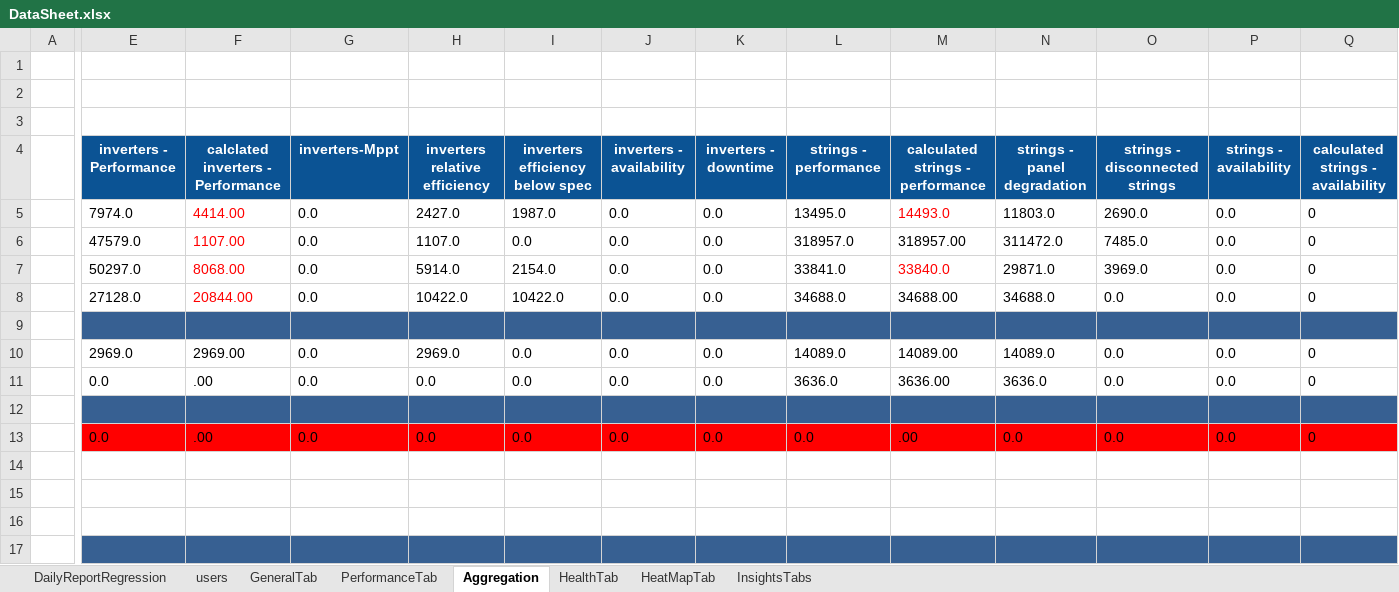
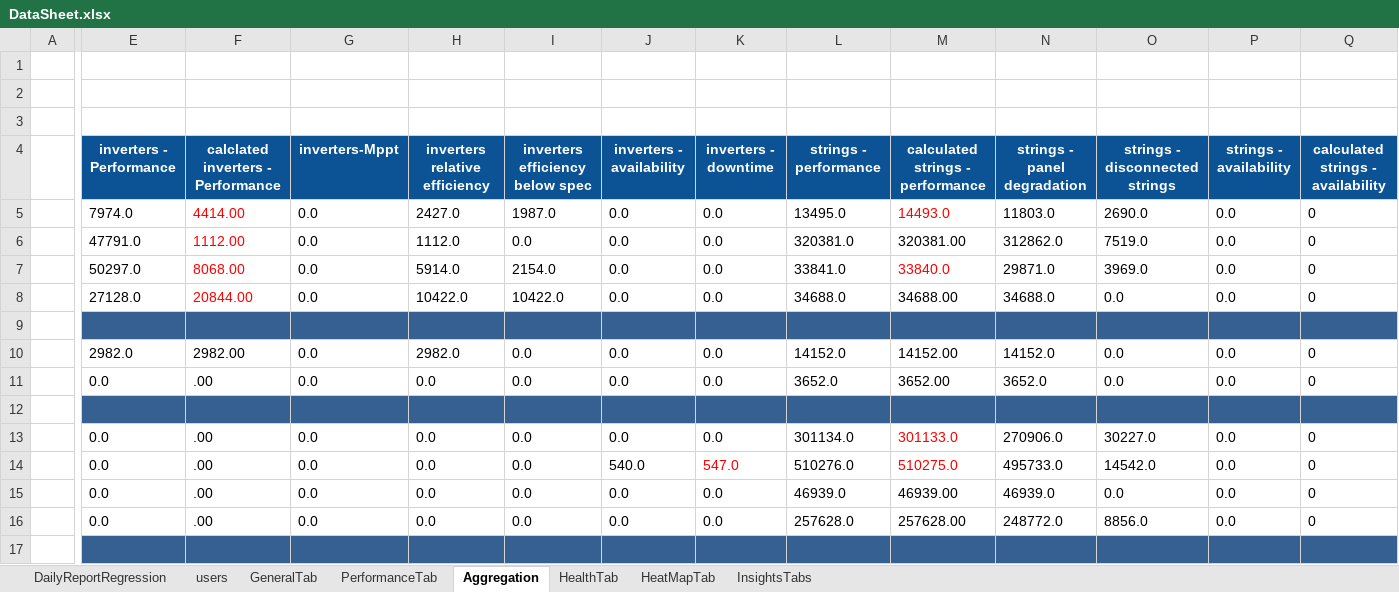
Before and after one commit to tariqalrob97/RayCatch, an Excel workbook: src/com/generic/config/DataSheet.xlsx, sheet Aggregation, drawn as a sheet; only a part is shown, gaps mark what is left out; values as stored, in another font and other column widths than the file's, no borders; conditional formats not drawn; removed rows and columns are numbered as before the commit, all else as after; rows hold the shown columns only; the diff covers the shown part only; the diff names each change by its address in the sheet, - before the commit and + after, or states it on an @@ line.

```diff
--- a/src/com/generic/config/DataSheet.xlsx (sheet Aggregation)
+++ b/src/com/generic/config/DataSheet.xlsx (sheet Aggregation)
-E6 (inverters - Performance): 47579.0
+E6 (inverters - Performance): 47791.0
-F6: 1107.00
+F6: 1112.00
-H6 (inverters relative efficiency): 1107.0
+H6 (inverters relative efficiency): 1112.0
-L6 (strings - performance): 318957.0
+L6 (strings - performance): 320381.0
-M6 (calculated strings - performance): 318957.00
+M6 (calculated strings - performance): 320381.00
-N6 (strings - panel degradation): 311472.0
+N6 (strings - panel degradation): 312862.0
-O6 (strings - disconnected strings): 7485.0
+O6 (strings - disconnected strings): 7519.0
-E10 (inverters - Performance): 2969.0
+E10 (inverters - Performance): 2982.0
-F10: 2969.00
+F10: 2982.00
-H10 (inverters relative efficiency): 2969.0
+H10 (inverters relative efficiency): 2982.0
-L10 (strings - performance): 14089.0
+L10 (strings - performance): 14152.0
-M10 (calculated strings - performance): 14089.00
+M10 (calculated strings - performance): 14152.00
-N10 (strings - panel degradation): 14089.0
+N10 (strings - panel degradation): 14152.0
-L11 (strings - performance): 3636.0
+L11 (strings - performance): 3652.0
-M11 (calculated strings - performance): 3636.00
+M11 (calculated strings - performance): 3652.00
-N11 (strings - panel degradation): 3636.0
+N11 (strings - panel degradation): 3652.0
-E13:Q13 fill: #FF0000
+E13:Q13 fill: none
-L13 (strings - performance): 0.0
+L13 (strings - performance): 301134.0
-M13 (calculated strings - performance): .00
+M13 (calculated strings - performance): 301133.0
-M13 text colour: black
+M13 text colour: #FF0000
-N13 (strings - panel degradation): 0.0
+N13 (strings - panel degradation): 270906.0
-O13 (strings - disconnected strings): 0.0
+O13 (strings - disconnected strings): 30227.0
-row 14: (empty)
-row 15: (empty)
-row 16: (empty)
+row 14:  | 0.0 | .00 | 0.0 | 0.0 | 0.0 | 540.0 | 547.0 | 510276.0 | 510275.0 | 495733.0 | 14542.0 | 0.0 | 0
+row 15:  | 0.0 | .00 | 0.0 | 0.0 | 0.0 | 0.0 | 0.0 | 46939.0 | 46939.00 | 46939.0 | 0.0 | 0.0 | 0
+row 16:  | 0.0 | .00 | 0.0 | 0.0 | 0.0 | 0.0 | 0.0 | 257628.0 | 257628.00 | 248772.0 | 8856.0 | 0.0 | 0
```
Also changed, not shown: 38 edited cells and cell formats elsewhere in this sheet, sheet InsightsTabs, sheet HeatMapTab, sheet GeneralTab, sheet HealthTab, sheet PerformanceTab, sheet DailyReportRegression, 1 other file.
